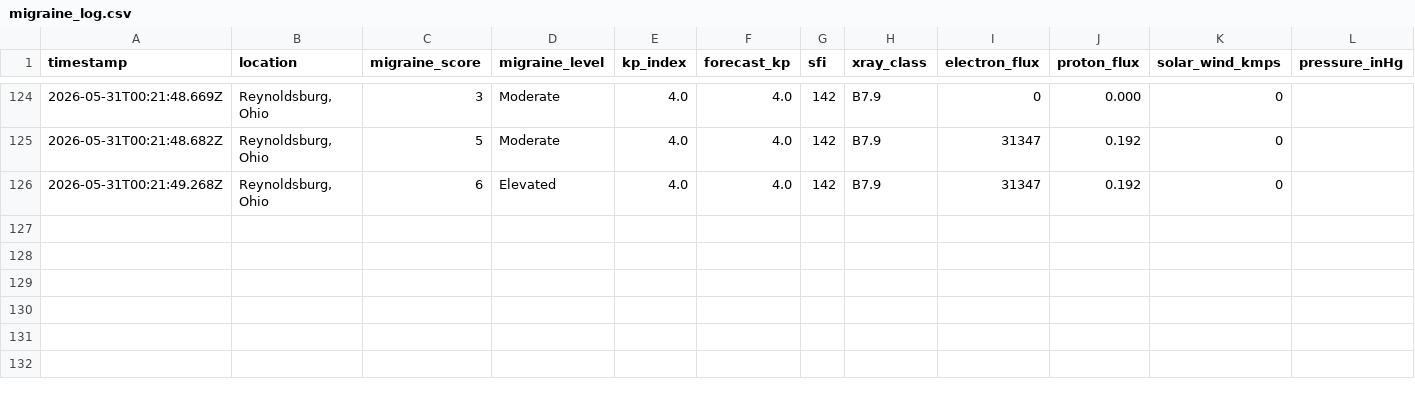
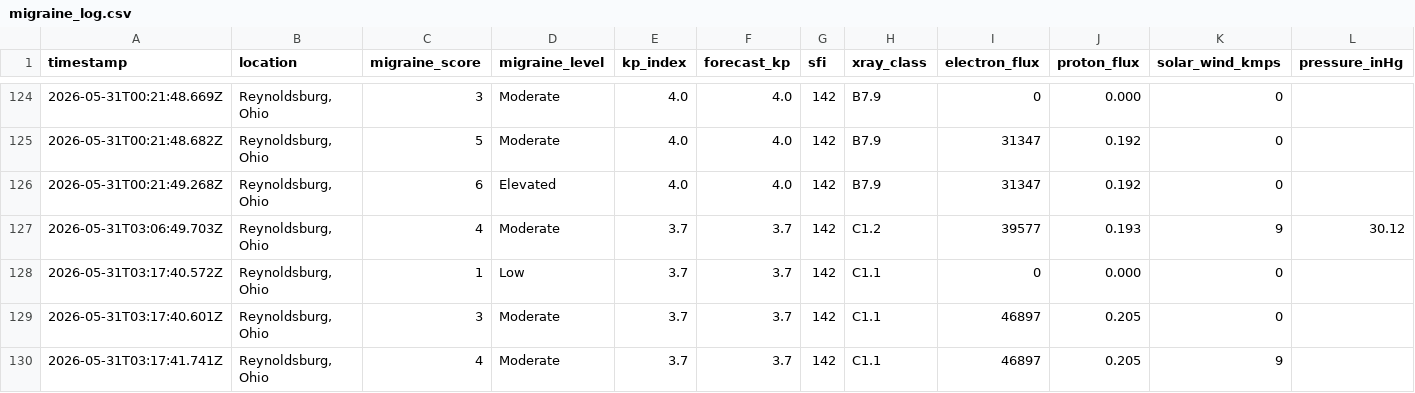
Before and after one commit to etatmirtna/simplewx, a CSV file: data/migraine_log.csv, drawn as a sheet; only a part is shown, gaps mark what is left out; rows hold the shown columns only; the diff names each change by its address in the sheet, - before the commit and + after, or states it on an @@ line.

```diff
--- a/data/migraine_log.csv
+++ b/data/migraine_log.csv
+row 127: 2026-05-31T03:06:49.703Z | Reynoldsburg, Ohio | 4 | Moderate | 3.7 | 3.7 | 142 | C1.2 | 39577 | 0.193 | 9 | 30.12
+row 128: 2026-05-31T03:17:40.572Z | Reynoldsburg, Ohio | 1 | Low | 3.7 | 3.7 | 142 | C1.1 | 0 | 0.000 | 0
+row 129: 2026-05-31T03:17:40.601Z | Reynoldsburg, Ohio | 3 | Moderate | 3.7 | 3.7 | 142 | C1.1 | 46897 | 0.205 | 0
+row 130: 2026-05-31T03:17:41.741Z | Reynoldsburg, Ohio | 4 | Moderate | 3.7 | 3.7 | 142 | C1.1 | 46897 | 0.205 | 9
```
Also changed, not shown: 2 other files.
